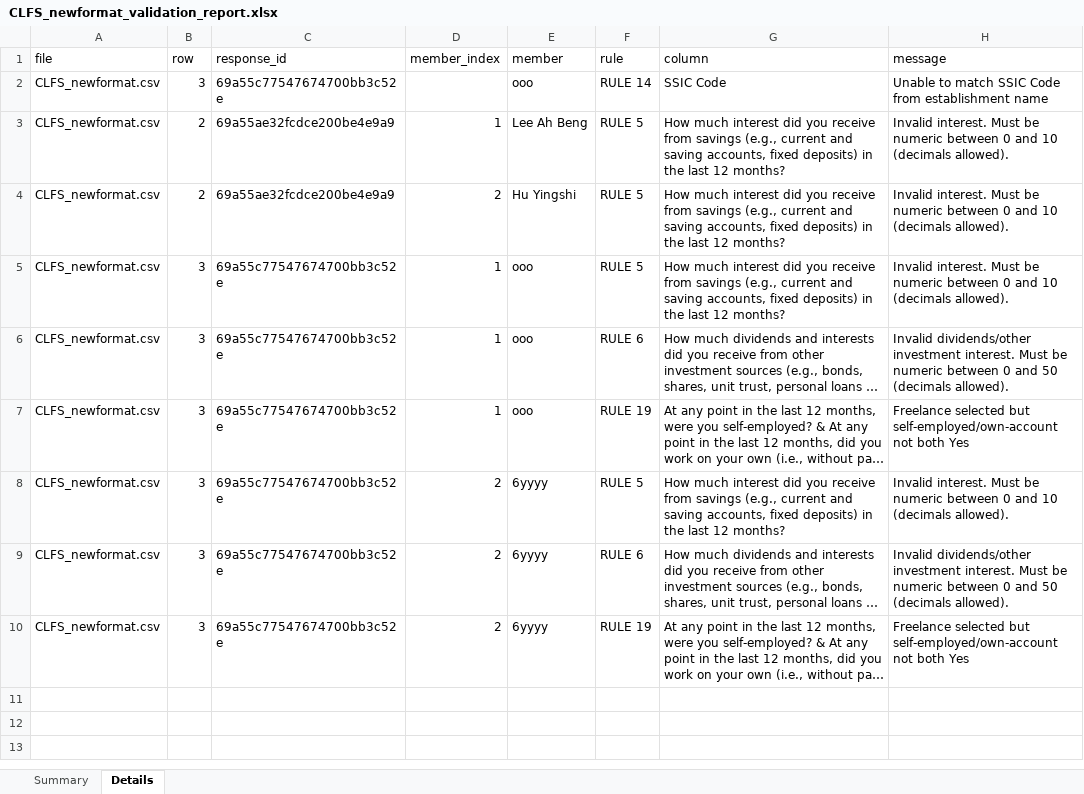
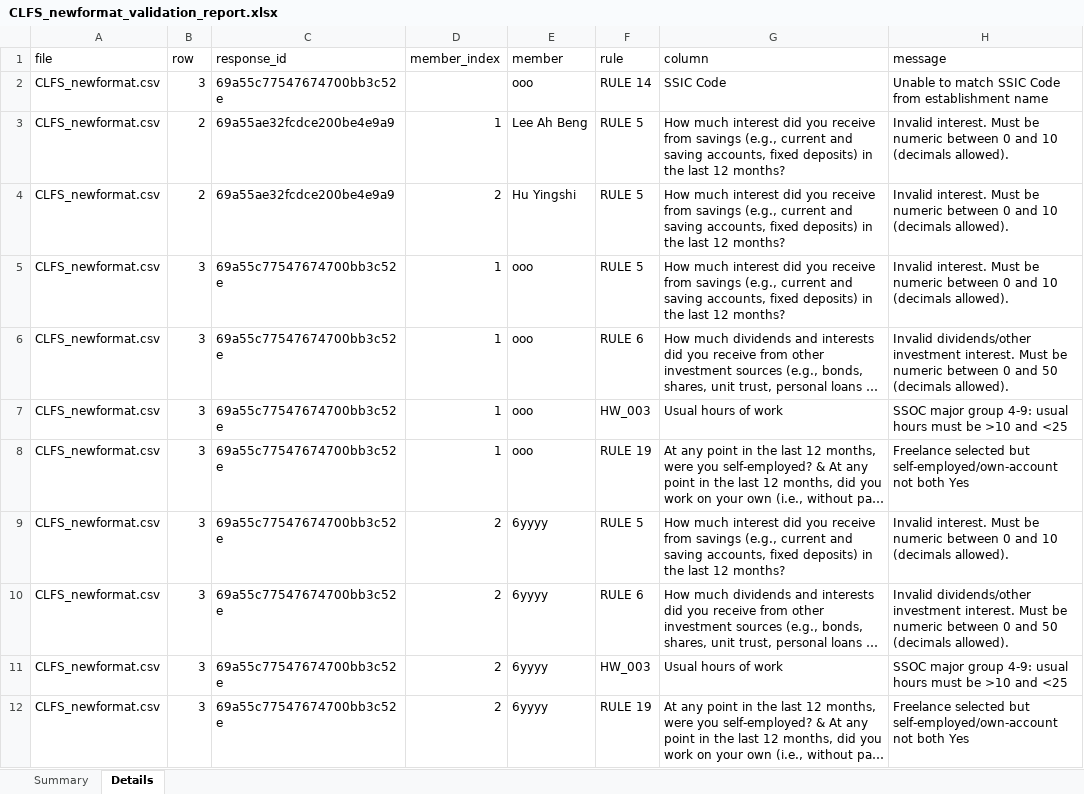
Before and after one commit to sergioMRSD/CLFS, an Excel workbook: output/CLFS_newformat_validation_report.xlsx, sheet Details, drawn as a sheet; long unchanged cells end in …; values as stored, in another font and other column widths than the file's, no borders; the diff names each change by its address in the sheet, - before the commit and + after, or states it on an @@ line.

Commit message:
added ZW new rules

```diff
--- a/output/CLFS_newformat_validation_report.xlsx (sheet Details)
+++ b/output/CLFS_newformat_validation_report.xlsx (sheet Details)
+row 7: CLFS_newformat.csv | 3 | 69a55c77547674700bb3c52e | 1 | ooo | HW_003 | Usual hours of work | SSOC major group 4-9: usual hours must be >10 and <25
+row 11: CLFS_newformat.csv | 3 | 69a55c77547674700bb3c52e | 2 | 6yyyy | HW_003 | Usual hours of work | SSOC major group 4-9: usual hours must be >10 and <25
```
Also changed, not shown: sheet Summary, output/CLFS_newformat_validated.xlsx, 3 other files.
